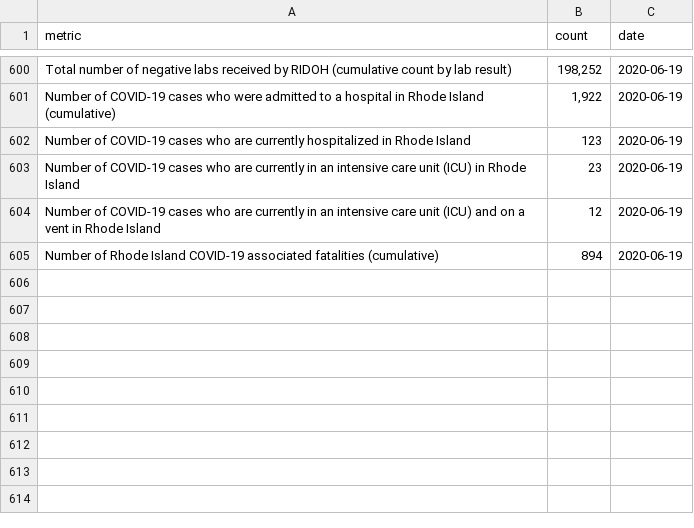
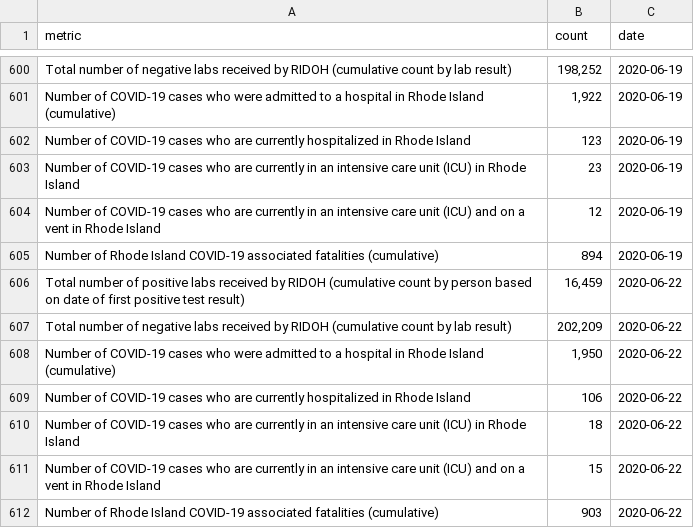
Before and after one commit to SmirkyGraphs/ri-covid19-updates, a CSV file: data/raw/ri-covid-19.csv, drawn as a sheet; only a part is shown, gaps mark what is left out.

```diff
--- a/data/raw/ri-covid-19.csv
+++ b/data/raw/ri-covid-19.csv
@@ -605 +605,8 @@ Number of COVID-19 cases who are currently in an intensive care unit (ICU) and o
 Number of Rhode Island COVID-19 associated fatalities (cumulative),894,2020-06-19
+Total number of positive labs received by RIDOH (cumulative count by person based on date of first positive test result),"16,459",2020-06-22
+Total number of negative labs received by RIDOH (cumulative count by lab result),"202,209",2020-06-22
+Number of COVID-19 cases who were admitted to a hospital in Rhode Island (cumulative),"1,950",2020-06-22
+Number of COVID-19 cases who are currently hospitalized in Rhode Island,106,2020-06-22
+Number of COVID-19 cases who are currently in an intensive care unit (ICU) in Rhode Island,18,2020-06-22
+Number of COVID-19 cases who are currently in an intensive care unit (ICU) and on a vent in Rhode Island,15,2020-06-22
+Number of Rhode Island COVID-19 associated fatalities (cumulative),903,2020-06-22
```
Also changed, not shown: data/clean/geo-ri-covid-19-clean.csv, data/clean/ri-covid-19-clean.csv, 7 other files.
